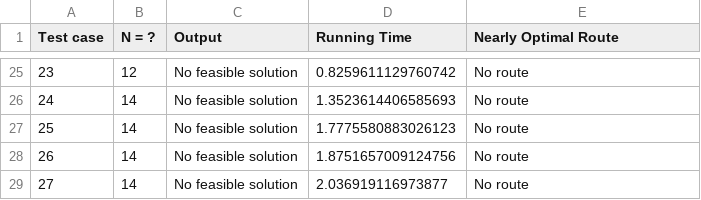
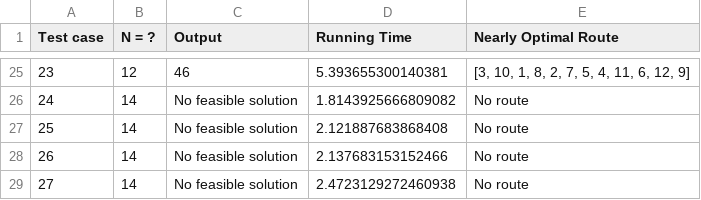
Before and after one commit to 2uanDM/VRPTW-Optimization-Project, a CSV file: result_hill_climbing.csv, drawn as a sheet; only a part is shown, gaps mark what is left out; the diff covers the shown part only.

```diff
--- a/result_hill_climbing.csv
+++ b/result_hill_climbing.csv
@@ -25,5 +25,5 @@ Test case,N = ?,Output,Running Time,Nearly Optimal Route
-23,12,No feasible solution,0.8259611129760742,No route
-24,14,No feasible solution,1.3523614406585693,No route
-25,14,No feasible solution,1.7775580883026123,No route
-26,14,No feasible solution,1.8751657009124756,No route
-27,14,No feasible solution,2.036919116973877,No route
+23,12,46,5.393655300140381,"[3, 10, 1, 8, 2, 7, 5, 4, 11, 6, 12, 9]"
+24,14,No feasible solution,1.8143925666809082,No route
+25,14,No feasible solution,2.121887683868408,No route
+26,14,No feasible solution,2.137683153152466,No route
+27,14,No feasible solution,2.4723129272460938,No route
```
Also changed, not shown: 30 edited cells elsewhere in this file, 8 other files.
